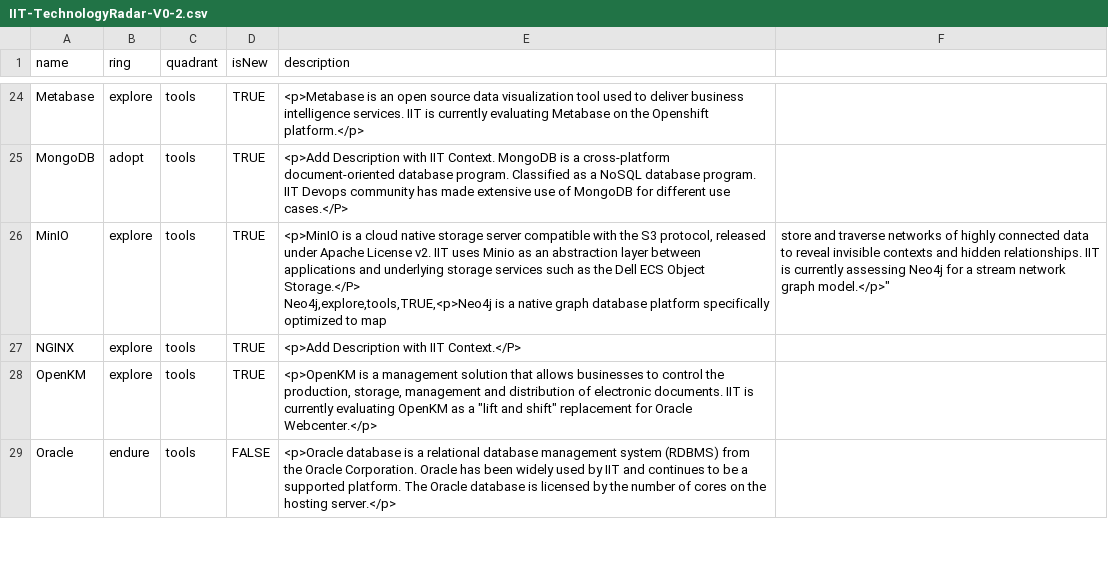
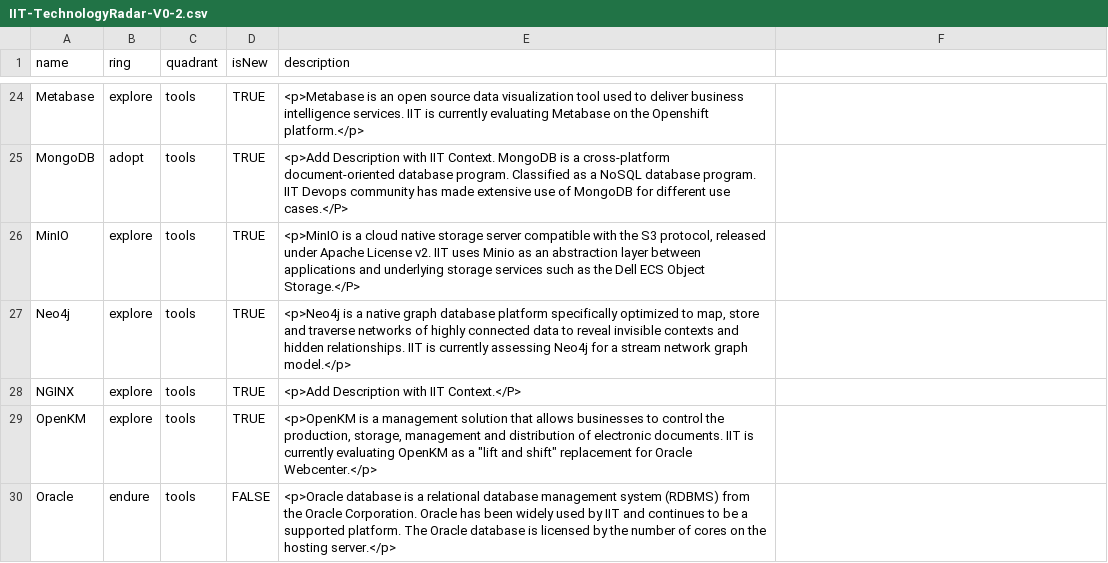
Before and after one commit to bcgov/nr-arch, a CSV file: docs/TechRadar/IIT-TechnologyRadar-V0-2.csv, drawn as a sheet; only a part is shown, gaps mark what is left out.

Commit message:
Update IIT-TechnologyRadar-V0-2.csv

```diff
--- a/docs/TechRadar/IIT-TechnologyRadar-V0-2.csv
+++ b/docs/TechRadar/IIT-TechnologyRadar-V0-2.csv
@@ -25,4 +25,4 @@ Metabase,explore,tools,TRUE,<p>Metabase is an open source data visualization too
 MongoDB,adopt,tools,TRUE,<p>Add Description with IIT Context. MongoDB is a cross-platform document-oriented database program. Classified as a NoSQL database program. IIT Devops community has made extensive use of MongoDB for different use cases.</P>
-MinIO,explore,tools,TRUE,"<p>MinIO is a cloud native storage server compatible with the S3 protocol, released under Apache License v2. IIT uses Minio as an abstraction layer between applications and underlying storage services such as the Dell ECS Object Storage.</P>
-Neo4j,explore,tools,TRUE,"<p>Neo4j is a native graph database platform specifically optimized to map, store and traverse networks of highly connected data to reveal invisible contexts and hidden relationships.  IIT is currently assessing Neo4j for a stream network graph model.</p>"
+MinIO,explore,tools,TRUE,"<p>MinIO is a cloud native storage server compatible with the S3 protocol, released under Apache License v2. IIT uses Minio as an abstraction layer between applications and underlying storage services such as the Dell ECS Object Storage.</P>"
+Neo4j,explore,tools,TRUE,"<p>Neo4j is a native graph database platform specifically optimized to map, store and traverse networks of highly connected data to reveal invisible contexts and hidden relationships.  IIT is currently assessing Neo4j for a stream network graph model.</p>"
 NGINX,explore,tools,TRUE,<p>Add Description with IIT Context.</P>
```
